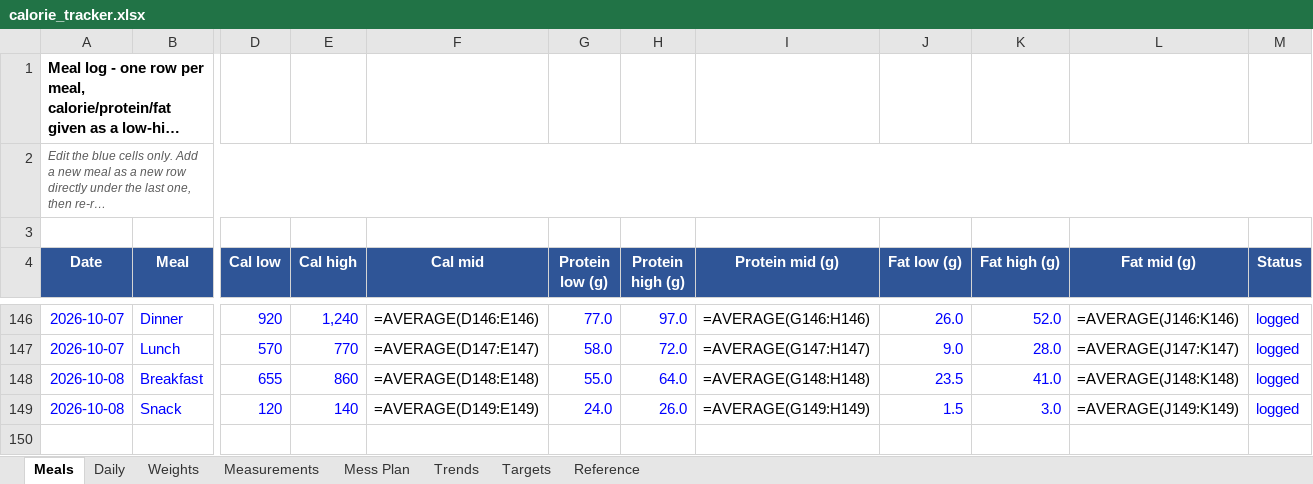
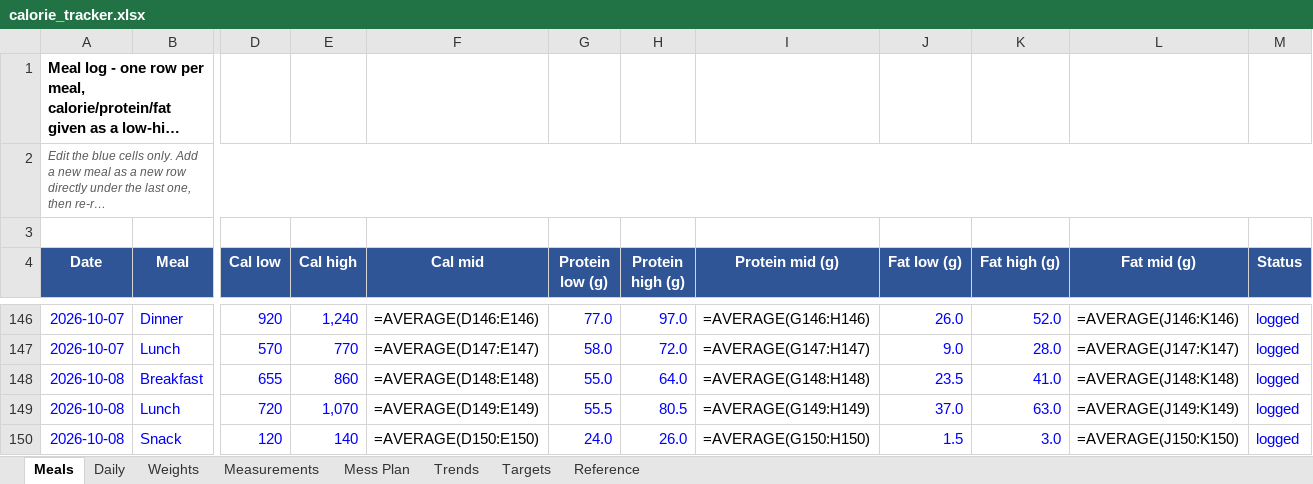
Before and after one commit to cakiran369/Kiranwebsite, an Excel workbook: nutrition/calorie_tracker.xlsx, sheet Meals, drawn as a sheet; only a part is shown, gaps mark what is left out; long unchanged cells end in …; values as stored, in another font and other column widths than the file's, no borders; formulas without a stored value are shown as written; addresses are those after the commit; rows hold the shown columns only; the diff names each change by its address in the sheet, - before the commit and + after, or states it on an @@ line.

```diff
--- a/nutrition/calorie_tracker.xlsx (sheet Meals)
+++ b/nutrition/calorie_tracker.xlsx (sheet Meals)
+row 149: 2026-10-08 | Lunch | 720 | 1,070 | =AVERAGE(D149:E149) | 55.5 | 80.5 | =AVERAGE(G149:H149) | 37.0 | 63.0 | =AVERAGE(J149:K149) | logged
-F150 (Cal mid): =AVERAGE(D149:E149)
+F150 (Cal mid): =AVERAGE(D150:E150)
-I150 (Protein mid (g)): =AVERAGE(G149:H149)
+I150 (Protein mid (g)): =AVERAGE(G150:H150)
-L150 (Fat mid (g)): =AVERAGE(J149:K149)
+L150 (Fat mid (g)): =AVERAGE(J150:K150)
```
Also changed, not shown: sheet Daily, 2 other files.
